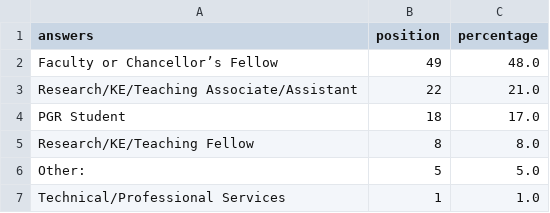
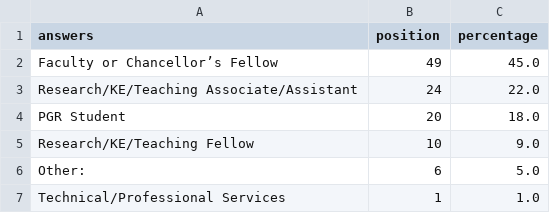
Before and after one commit to strathclyde-rse/strathclyde-software-survey, a CSV file: output_csv/position.csv, drawn as a sheet.

```diff
--- a/output_csv/position.csv
+++ b/output_csv/position.csv
@@ -1,7 +1,7 @@
 answers,position,percentage
-Faculty or Chancellor’s Fellow,49,48.0
-Research/KE/Teaching Associate/Assistant,22,21.0
-PGR Student,18,17.0
-Research/KE/Teaching Fellow,8,8.0
-Other:,5,5.0
+Faculty or Chancellor’s Fellow,49,45.0
+Research/KE/Teaching Associate/Assistant,24,22.0
+PGR Student,20,18.0
+Research/KE/Teaching Fellow,10,9.0
+Other:,6,5.0
 Technical/Professional Services,1,1.0
```
Also changed, not shown: data/SoftwareSurveyInterimData.csv, output_csv/consulting.csv, 32 other files.
